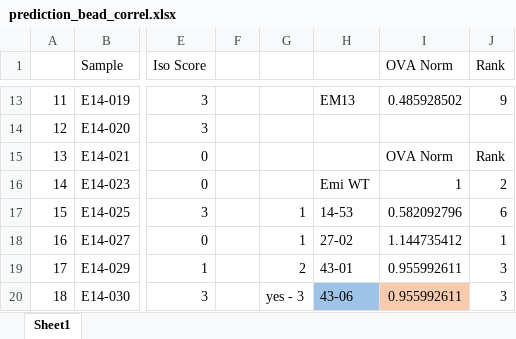
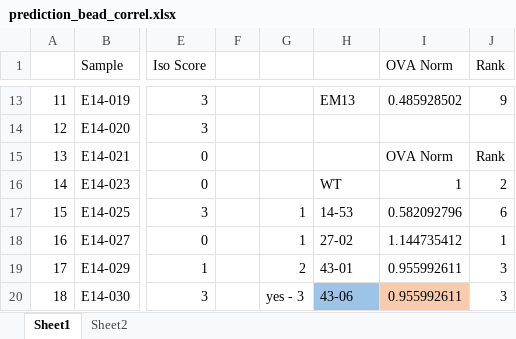
Before and after one commit to emilymak/UniRep, an Excel workbook: Datasets/prediction_bead_correl.xlsx, sheet Sheet1, drawn as a sheet; only a part is shown, gaps mark what is left out; values as stored, in another font and other column widths than the file's, no borders; charts and pictures not drawn; the diff names each change by its address in the sheet, - before the commit and + after, or states it on an @@ line.

```diff
--- a/Datasets/prediction_bead_correl.xlsx (sheet Sheet1)
+++ b/Datasets/prediction_bead_correl.xlsx (sheet Sheet1)
+sheet tab: Sheet2
-H16: Emi WT
+H16: WT
```
Also changed, not shown: charts or pictures, 40 other files.
